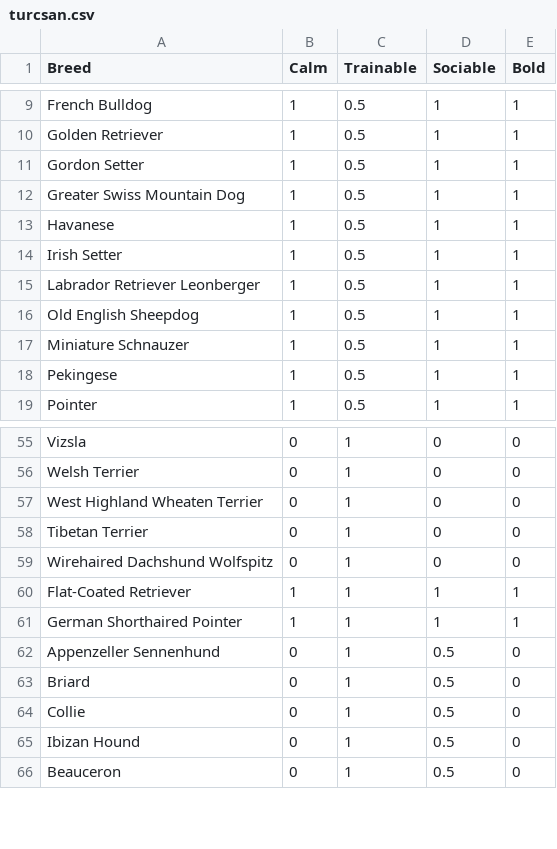
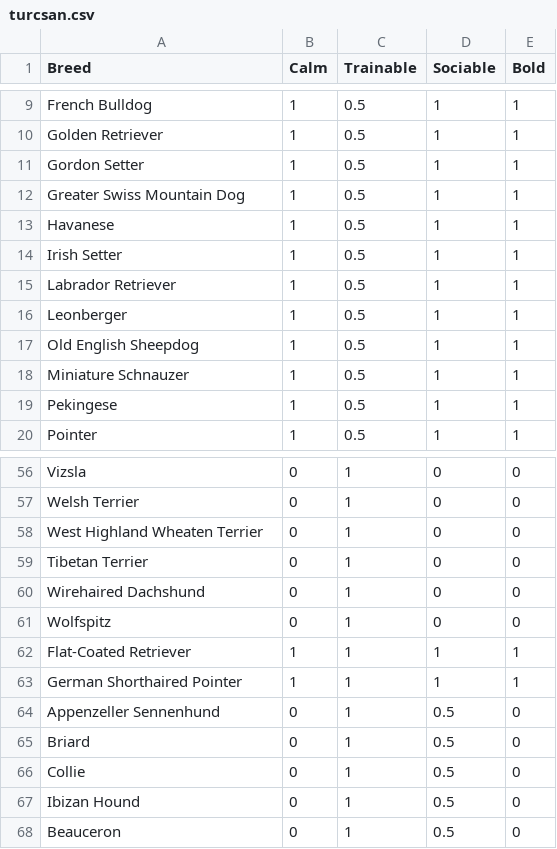
Before and after one commit to Save-All-The-Pets/dog_attributes, a CSV file: dogdata/turcsan.csv, drawn as a sheet; only a part is shown, gaps mark what is left out.

```diff
--- a/dogdata/turcsan.csv
+++ b/dogdata/turcsan.csv
@@ -14,3 +14,4 @@ Havanese,1,0.5,1,1
 Irish Setter,1,0.5,1,1
-Labrador Retriever Leonberger,1,0.5,1,1
+Labrador Retriever,1,0.5,1,1
+Leonberger,1,0.5,1,1
 Old English Sheepdog,1,0.5,1,1
@@ -58,3 +59,4 @@ West Highland Wheaten Terrier,0,1,0,0
 Tibetan Terrier,0,1,0,0
-Wirehaired Dachshund Wolfspitz,0,1,0,0
+Wirehaired Dachshund,0,1,0,0
+Wolfspitz,0,1,0,0
 Flat-Coated Retriever,1,1,1,1
```
Also changed, not shown: 2 other files.
